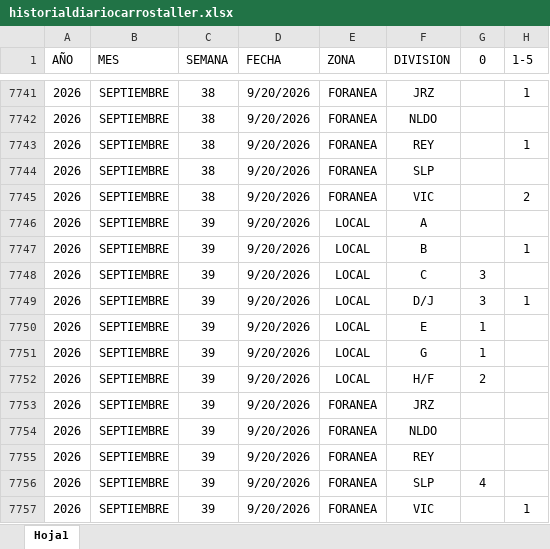
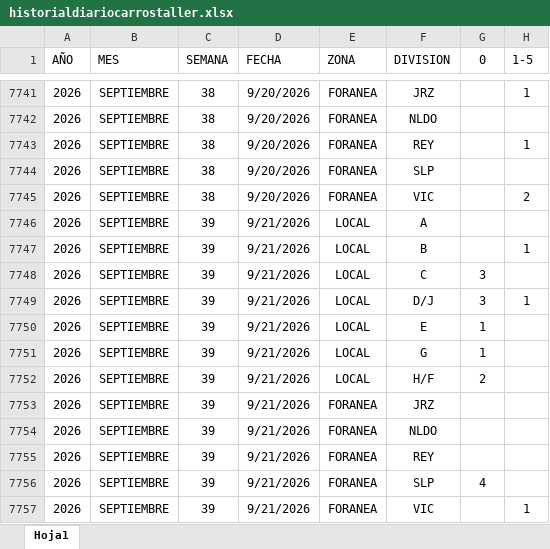
Before and after one commit to EDSALAS15/CARROSTALLERDIARIOYPROMEDIO, an Excel workbook: historialdiariocarrostaller.xlsx, sheet Hoja1, drawn as a sheet; only a part is shown, gaps mark what is left out; values as stored, in another font and other column widths than the file's, no borders; table styles not drawn; the diff names each change by its address in the sheet, - before the commit and + after, or states it on an @@ line.

Commit message:
Add files via upload

```diff
--- a/historialdiariocarrostaller.xlsx (sheet Hoja1)
+++ b/historialdiariocarrostaller.xlsx (sheet Hoja1)
-D7746:D7757 (FECHA): 9/20/2026
+D7746:D7757 (FECHA): 9/21/2026
```
